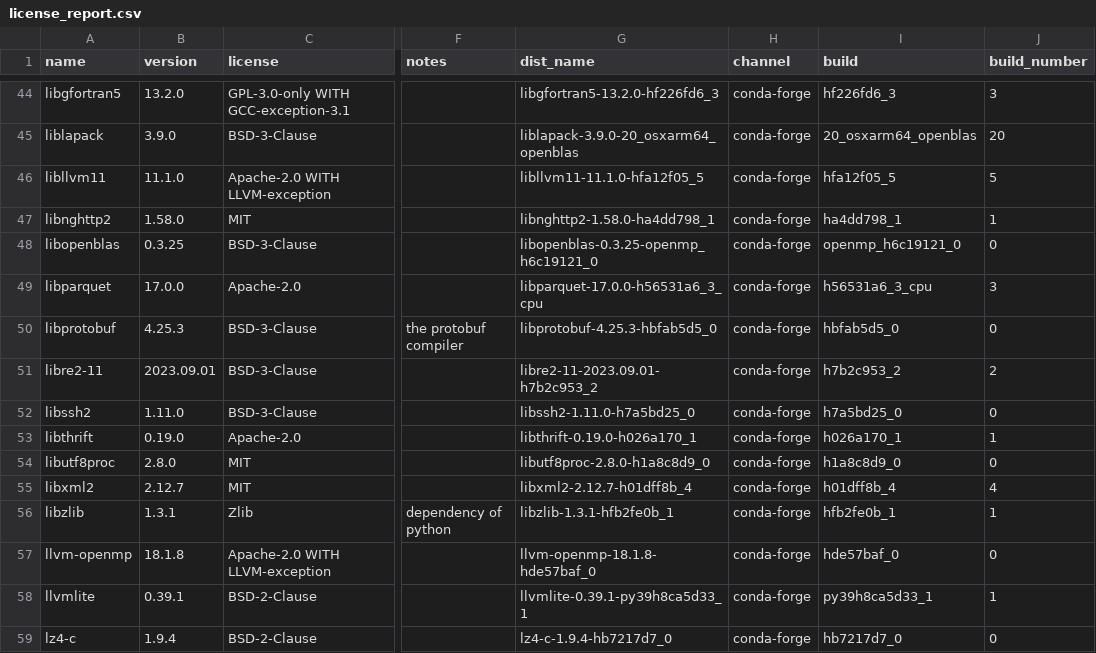
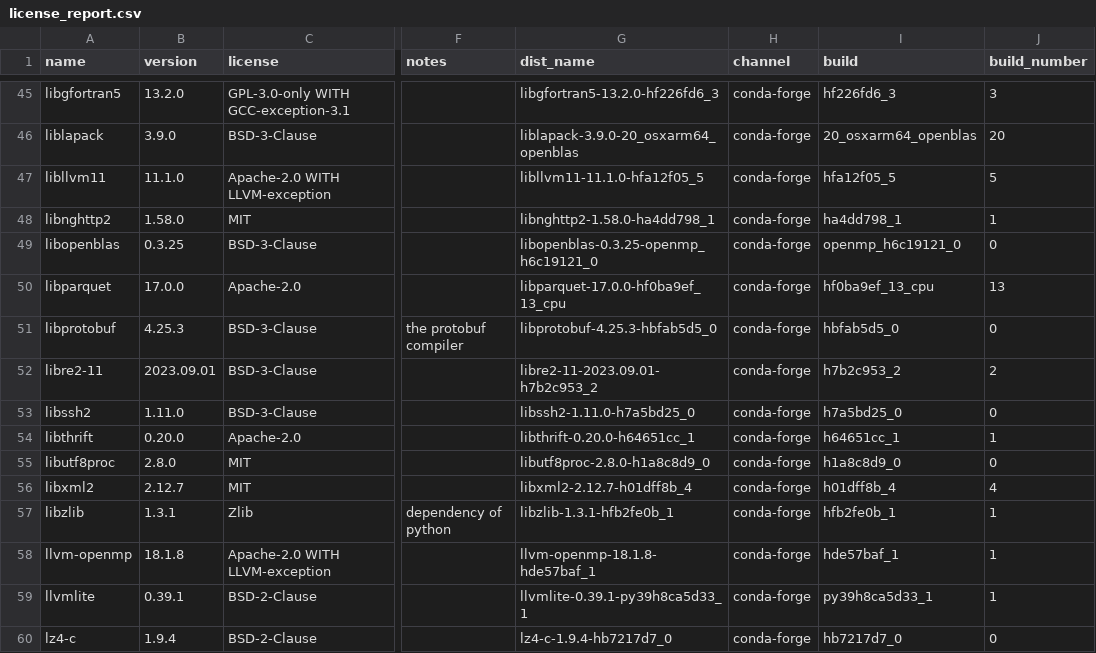
Before and after one commit to splunk/Splunk-python-for-scientific-computing, a CSV file: darwin_arm64/license_report.csv, drawn as a sheet; only a part is shown, gaps mark what is left out; addresses are those after the commit; the diff covers the shown part only; the diff names each change by its address in the sheet, - before the commit and + after, or states it on an @@ line.

```diff
--- a/darwin_arm64/license_report.csv
+++ b/darwin_arm64/license_report.csv
-G50 (dist_name): libparquet-17.0.0-h56531a6_3_cpu
+G50 (dist_name): libparquet-17.0.0-hf0ba9ef_13_cpu
-I50 (build): h56531a6_3_cpu
+I50 (build): hf0ba9ef_13_cpu
-J50 (build_number): 3
+J50 (build_number): 13
-B54 (version): 0.19.0
+B54 (version): 0.20.0
-G54 (dist_name): libthrift-0.19.0-h026a170_1
+G54 (dist_name): libthrift-0.20.0-h64651cc_1
-I54 (build): h026a170_1
+I54 (build): h64651cc_1
-G58 (dist_name): llvm-openmp-18.1.8-hde57baf_0
+G58 (dist_name): llvm-openmp-18.1.8-hde57baf_1
-I58 (build): hde57baf_0
+I58 (build): hde57baf_1
-J58 (build_number): 0
+J58 (build_number): 1
```
Also changed, not shown: 1 added row and 100 edited cells elsewhere in this file, darwin_x86_64/license_report.csv, windows_x86_64/license_report.csv, 3 other files.
